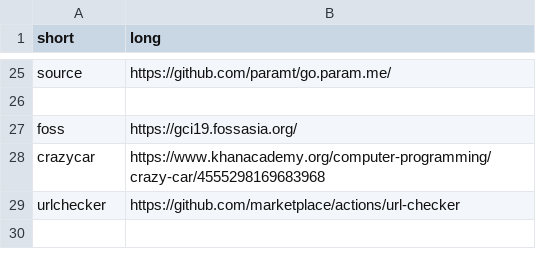
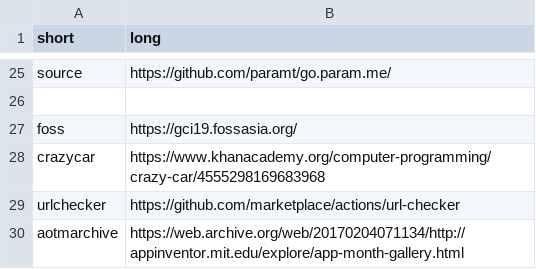
Before and after one commit to paramt/go.param.me, a CSV file: redirects.csv, drawn as a sheet; only a part is shown, gaps mark what is left out.

```diff
--- a/redirects.csv
+++ b/redirects.csv
@@ -29 +29,2 @@ crazycar,https://www.khanacademy.org/computer-programming/crazy-car/455529816968
 urlchecker,https://github.com/marketplace/actions/url-checker
+aotmarchive,https://web.archive.org/web/20170204071134/http://appinventor.mit.edu/explore/app-month-gallery.html
```
